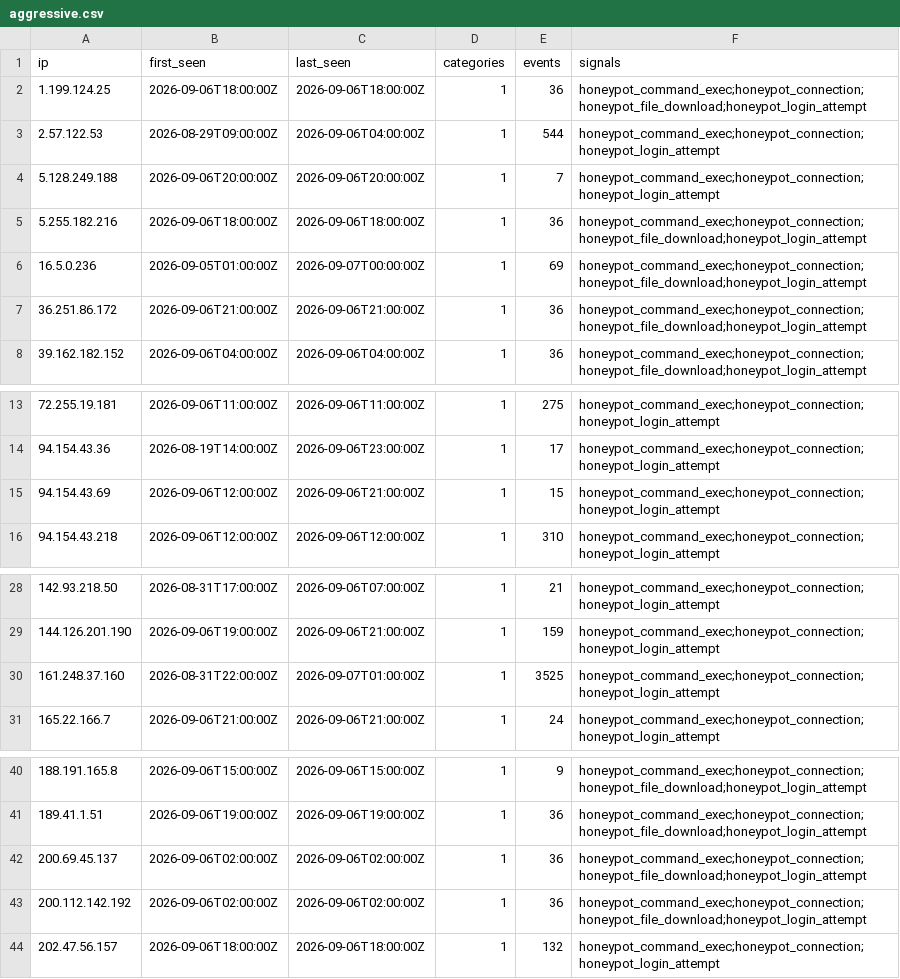
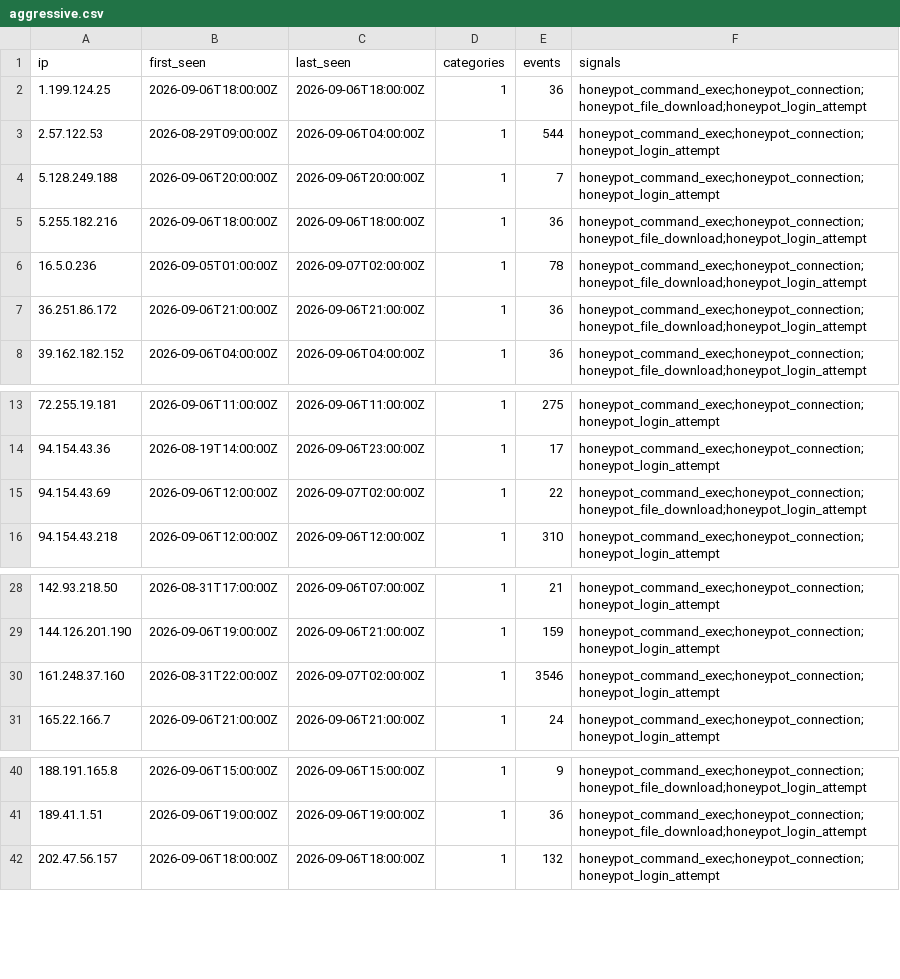
Before and after one commit to brandontroidl/blocklist, a CSV file: tiers/aggressive.csv, drawn as a sheet; only a part is shown, gaps mark what is left out.

```diff
--- a/tiers/aggressive.csv
+++ b/tiers/aggressive.csv
@@ -5,3 +5,3 @@ ip,first_seen,last_seen,categories,events,signals
 5.255.182.216,2026-09-06T18:00:00Z,2026-09-06T18:00:00Z,1,36,honeypot_command_exec;honeypot_connection;honeypot_file_download;honeypot_login_attempt
-16.5.0.236,2026-09-05T01:00:00Z,2026-09-07T00:00:00Z,1,69,honeypot_command_exec;honeypot_connection;honeypot_file_download;honeypot_login_attempt
+16.5.0.236,2026-09-05T01:00:00Z,2026-09-07T02:00:00Z,1,78,honeypot_command_exec;honeypot_connection;honeypot_file_download;honeypot_login_attempt
 36.251.86.172,2026-09-06T21:00:00Z,2026-09-06T21:00:00Z,1,36,honeypot_command_exec;honeypot_connection;honeypot_file_download;honeypot_login_attempt
@@ -14,3 +14,3 @@ ip,first_seen,last_seen,categories,events,signals
 94.154.43.36,2026-08-19T14:00:00Z,2026-09-06T23:00:00Z,1,17,honeypot_command_exec;honeypot_connection;honeypot_login_attempt
-94.154.43.69,2026-09-06T12:00:00Z,2026-09-06T21:00:00Z,1,15,honeypot_command_exec;honeypot_connection;honeypot_login_attempt
+94.154.43.69,2026-09-06T12:00:00Z,2026-09-07T02:00:00Z,1,22,honeypot_command_exec;honeypot_connection;honeypot_file_download;honeypot_login_attempt
 94.154.43.218,2026-09-06T12:00:00Z,2026-09-06T12:00:00Z,1,310,honeypot_command_exec;honeypot_connection;honeypot_login_attempt
@@ -29,3 +29,3 @@ ip,first_seen,last_seen,categories,events,signals
 144.126.201.190,2026-09-06T19:00:00Z,2026-09-06T21:00:00Z,1,159,honeypot_command_exec;honeypot_connection;honeypot_login_attempt
-161.248.37.160,2026-08-31T22:00:00Z,2026-09-07T01:00:00Z,1,3525,honeypot_command_exec;honeypot_connection;honeypot_login_attempt
+161.248.37.160,2026-08-31T22:00:00Z,2026-09-07T02:00:00Z,1,3546,honeypot_command_exec;honeypot_connection;honeypot_login_attempt
 165.22.166.7,2026-09-06T21:00:00Z,2026-09-06T21:00:00Z,1,24,honeypot_command_exec;honeypot_connection;honeypot_login_attempt
@@ -41,4 +41,2 @@ ip,first_seen,last_seen,categories,events,signals
 189.41.1.51,2026-09-06T19:00:00Z,2026-09-06T19:00:00Z,1,36,honeypot_command_exec;honeypot_connection;honeypot_file_download;honeypot_login_attempt
-200.69.45.137,2026-09-06T02:00:00Z,2026-09-06T02:00:00Z,1,36,honeypot_command_exec;honeypot_connection;honeypot_file_download;honeypot_login_attempt
-200.112.142.192,2026-09-06T02:00:00Z,2026-09-06T02:00:00Z,1,36,honeypot_command_exec;honeypot_connection;honeypot_file_download;honeypot_login_attempt
 202.47.56.157,2026-09-06T18:00:00Z,2026-09-06T18:00:00Z,1,132,honeypot_command_exec;honeypot_connection;honeypot_login_attempt
```
Also changed, not shown: retention/all-24h.csv, retention/all-30d.csv, 53 other files.
